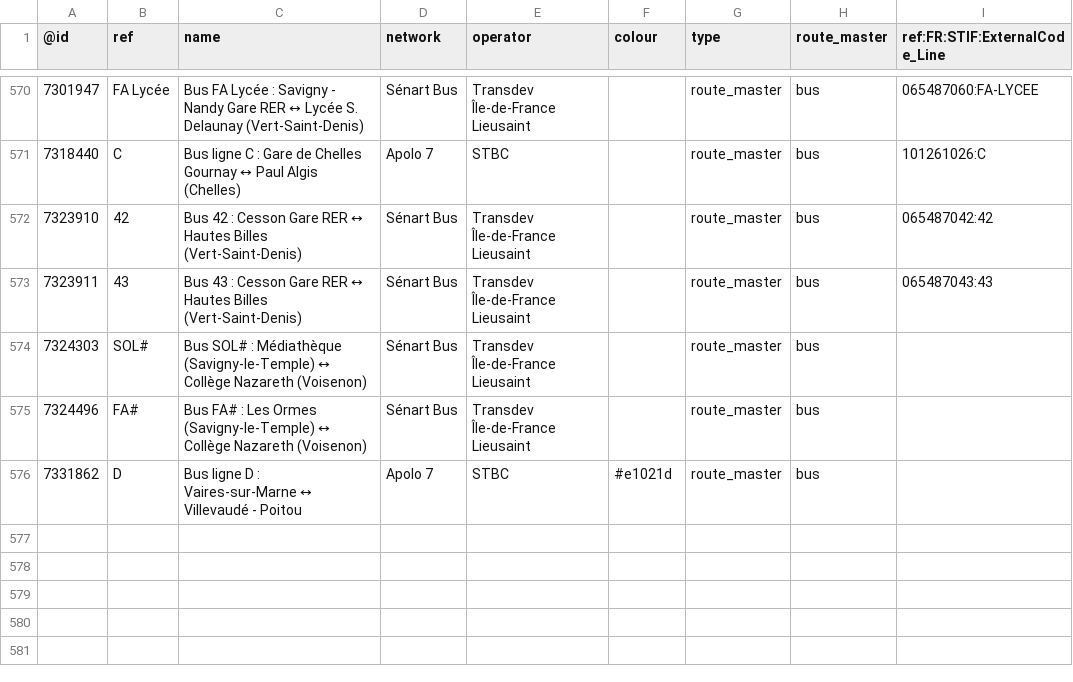
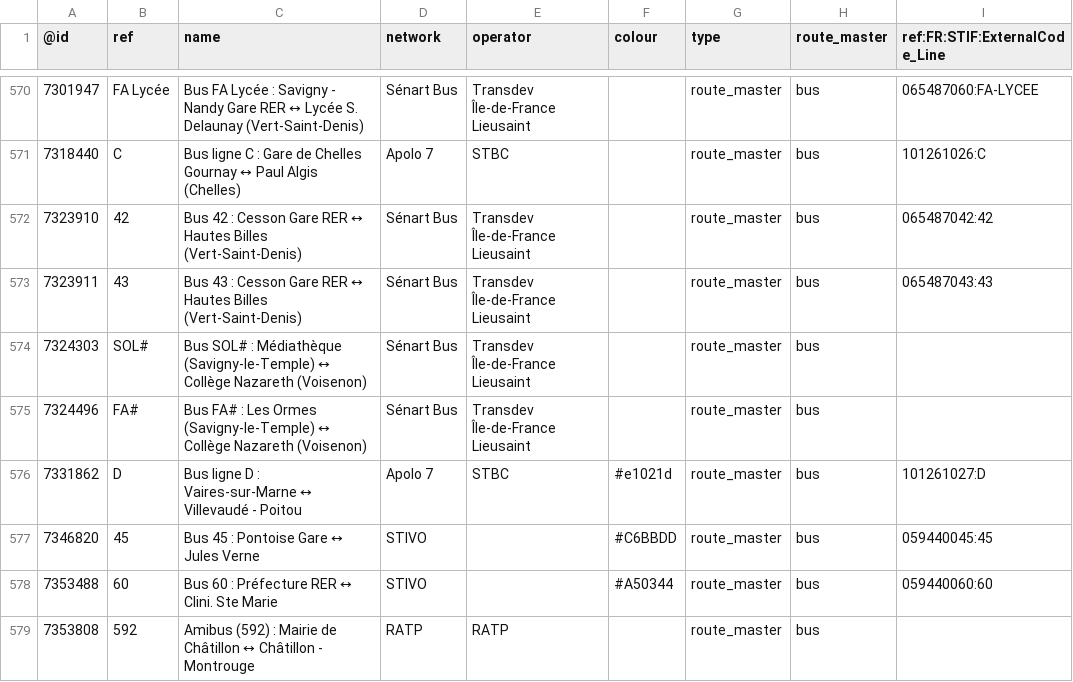
Before and after one commit to nlehuby/OSM_snippets, a CSV file: STIF-to-OSM/data/lignes.csv, drawn as a sheet; only a part is shown, gaps mark what is left out.

Commit message:
ref STIF et kml - màj data

```diff
--- a/STIF-to-OSM/data/lignes.csv
+++ b/STIF-to-OSM/data/lignes.csv
@@ -575,2 +575,5 @@
 7324496,FA#,Bus FA# : Les Ormes (Savigny-le-Temple) ↔ Collège Nazareth (Voisenon),Sénart Bus,Transdev Île-de-France Lieusaint,,route_master,bus,
-7331862,D,Bus ligne D : Vaires-sur-Marne ↔ Villevaudé - Poitou,Apolo 7,STBC,#e1021d,route_master,bus,
+7331862,D,Bus ligne D : Vaires-sur-Marne ↔ Villevaudé - Poitou,Apolo 7,STBC,#e1021d,route_master,bus,101261027:D
+7346820,45,Bus 45 : Pontoise Gare ↔ Jules Verne,STIVO,,#C6BBDD,route_master,bus,059440045:45
+7353488,60,Bus 60 : Préfecture RER ↔ Clini. Ste Marie,STIVO,,#A50344,route_master,bus,059440060:60
+7353808,592,Amibus (592) : Mairie de Châtillon ↔ Châtillon - Montrouge,RATP,RATP,,route_master,bus,
```
Also changed, not shown: 4 other files.
